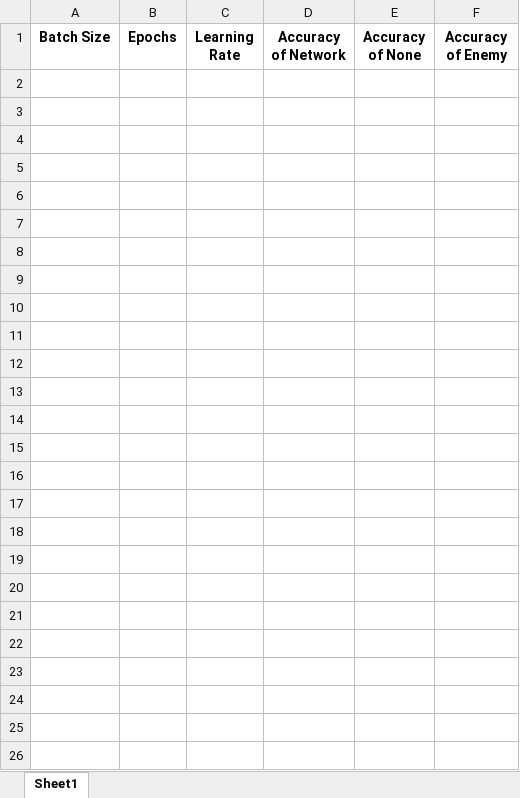
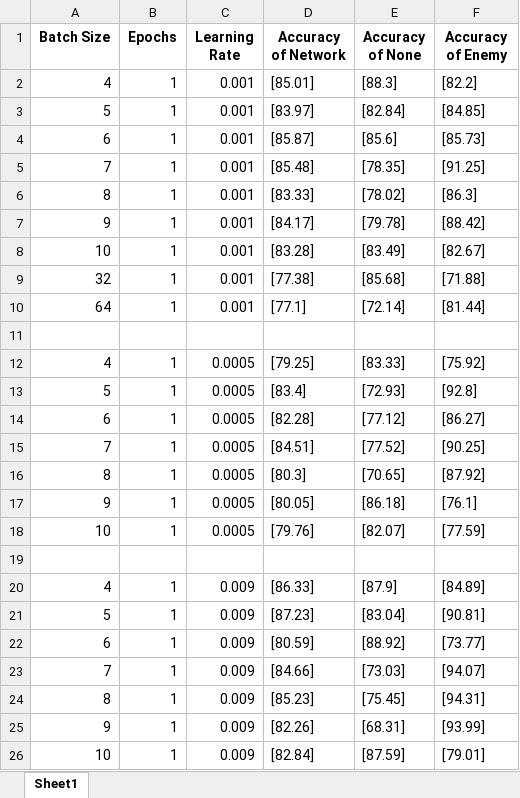
Before and after one commit to LucDupuy/MachineLearningCourseProject, an Excel workbook: src/pytorch/results/New Dataset/Results.xlsx, sheet Sheet1, drawn as a sheet; values as stored, in another font and other column widths than the file's, no borders; the diff names each change by its address in the sheet, - before the commit and + after, or states it on an @@ line.

Commit message:
Have various validation results saved. Could pick parameters from one of those as the final model to test on.

```diff
--- a/src/pytorch/results/New Dataset/Results.xlsx (sheet Sheet1)
+++ b/src/pytorch/results/New Dataset/Results.xlsx (sheet Sheet1)
+row 2: 4 | 1 | 0.001 | [85.01] | [88.3] | [82.2]
+row 3: 5 | 1 | 0.001 | [83.97] | [82.84] | [84.85]
+row 4: 6 | 1 | 0.001 | [85.87] | [85.6] | [85.73]
+row 5: 7 | 1 | 0.001 | [85.48] | [78.35] | [91.25]
+row 6: 8 | 1 | 0.001 | [83.33] | [78.02] | [86.3]
+row 7: 9 | 1 | 0.001 | [84.17] | [79.78] | [88.42]
+row 8: 10 | 1 | 0.001 | [83.28] | [83.49] | [82.67]
+row 9: 32 | 1 | 0.001 | [77.38] | [85.68] | [71.88]
+row 10: 64 | 1 | 0.001 | [77.1] | [72.14] | [81.44]
+row 11: (empty)
+row 12: 4 | 1 | 0.0005 | [79.25] | [83.33] | [75.92]
+row 13: 5 | 1 | 0.0005 | [83.4] | [72.93] | [92.8]
+row 14: 6 | 1 | 0.0005 | [82.28] | [77.12] | [86.27]
+row 15: 7 | 1 | 0.0005 | [84.51] | [77.52] | [90.25]
+row 16: 8 | 1 | 0.0005 | [80.3] | [70.65] | [87.92]
+row 17: 9 | 1 | 0.0005 | [80.05] | [86.18] | [76.1]
+row 18: 10 | 1 | 0.0005 | [79.76] | [82.07] | [77.59]
+row 19: (empty)
+row 20: 4 | 1 | 0.009 | [86.33] | [87.9] | [84.89]
+row 21: 5 | 1 | 0.009 | [87.23] | [83.04] | [90.81]
+row 22: 6 | 1 | 0.009 | [80.59] | [88.92] | [73.77]
+row 23: 7 | 1 | 0.009 | [84.66] | [73.03] | [94.07]
+row 24: 8 | 1 | 0.009 | [85.23] | [75.45] | [94.31]
+row 25: 9 | 1 | 0.009 | [82.26] | [68.31] | [93.99]
+row 26: 10 | 1 | 0.009 | [82.84] | [87.59] | [79.01]
```
Also changed, not shown: 1 other file.
